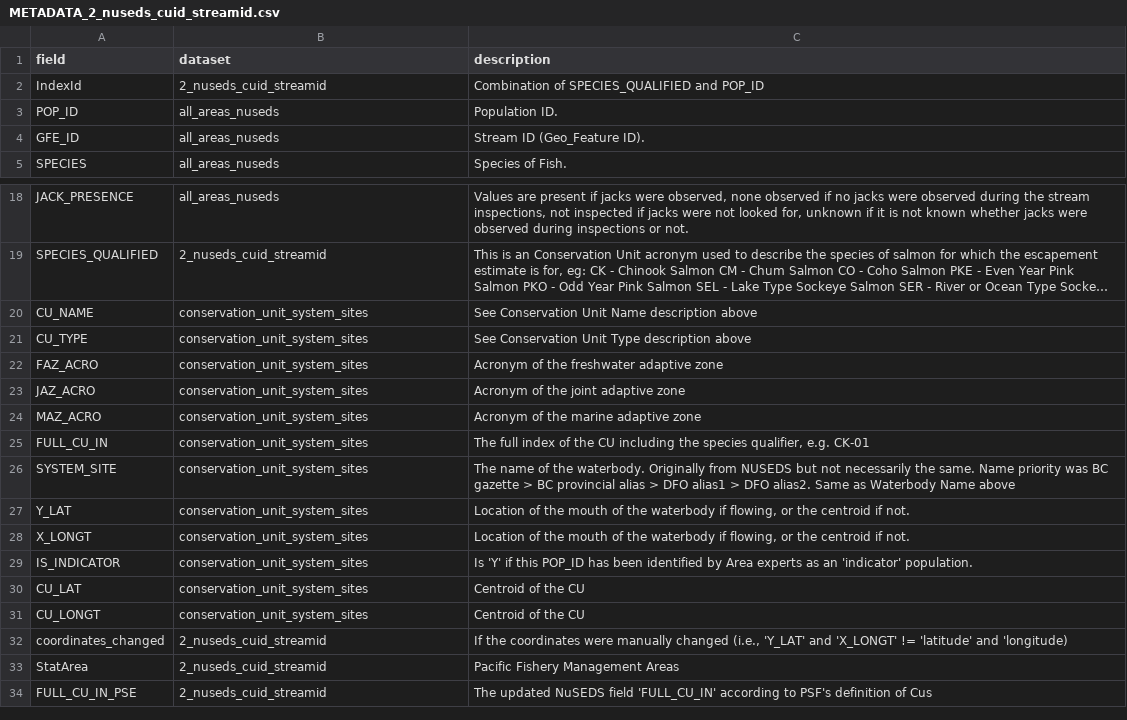
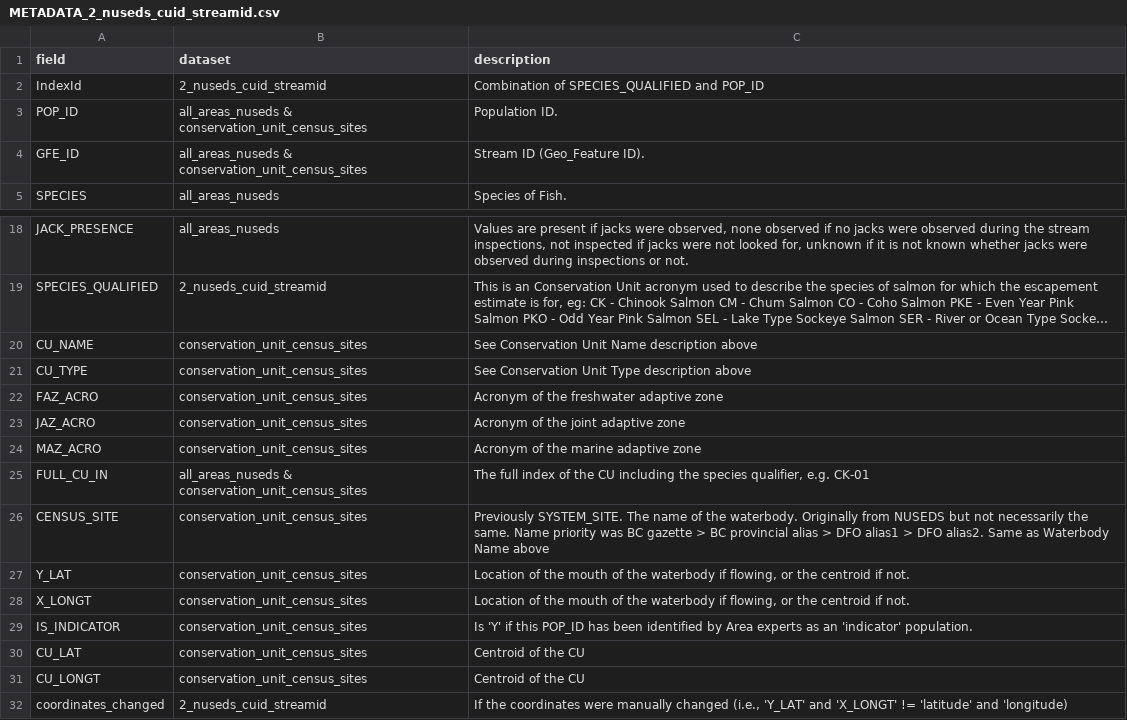
Before and after one commit to salmonwatersheds/population-indicators, a CSV file: spawner-surveys/output/METADATA_2_nuseds_cuid_streamid.csv, drawn as a sheet; only a part is shown, gaps mark what is left out; the shorter side is filled out with more unchanged rows; long unchanged cells end in …; removed rows and columns are numbered as before the commit, all else as after; the diff names each change by its address in the sheet, - before the commit and + after, or states it on an @@ line.

Commit message:
updating the metadata file.

```diff
--- a/spawner-surveys/output/METADATA_2_nuseds_cuid_streamid.csv
+++ b/spawner-surveys/output/METADATA_2_nuseds_cuid_streamid.csv
-B3:B4 (dataset): all_areas_nuseds
+B3:B4 (dataset): all_areas_nuseds & conservation_unit_census_sites
-B20:B24 (dataset): conservation_unit_system_sites
+B20:B24 (dataset): conservation_unit_census_sites
-B25 (dataset): conservation_unit_system_sites
+B25 (dataset): all_areas_nuseds & conservation_unit_census_sites
-row 26: SYSTEM_SITE | conservation_unit_system_sites | The name of the waterbody. Originally from NUSEDS but not necessarily the same. Name priority was BC gazette > BC provincial alias > DFO alias1 > DFO alias2. Same as Waterbody Name above
+row 26: CENSUS_SITE | conservation_unit_census_sites | Previously SYSTEM_SITE. The name of the waterbody. Originally from NUSEDS but not necessarily the same. Name priority was BC gazette > BC provincial alias > DFO alias1 > DFO alias2. Same as Waterbody Name above
-B27:B31 (dataset): conservation_unit_system_sites
+B27:B31 (dataset): conservation_unit_census_sites
```
